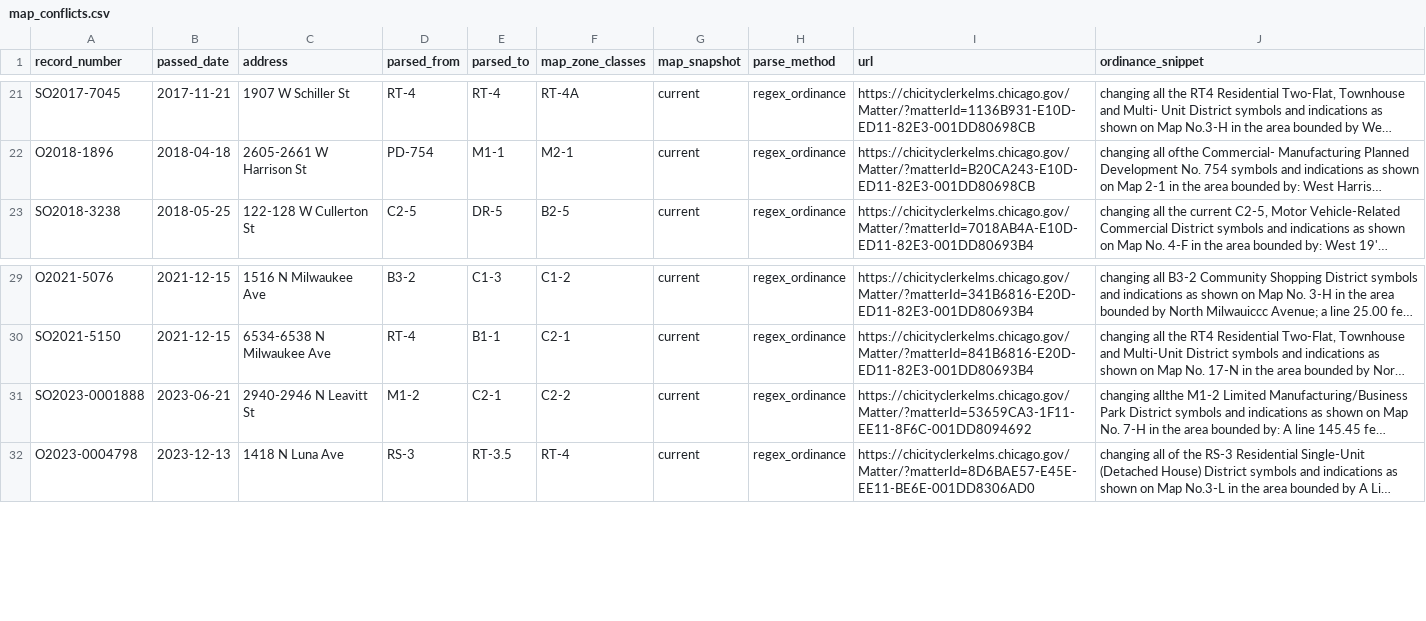
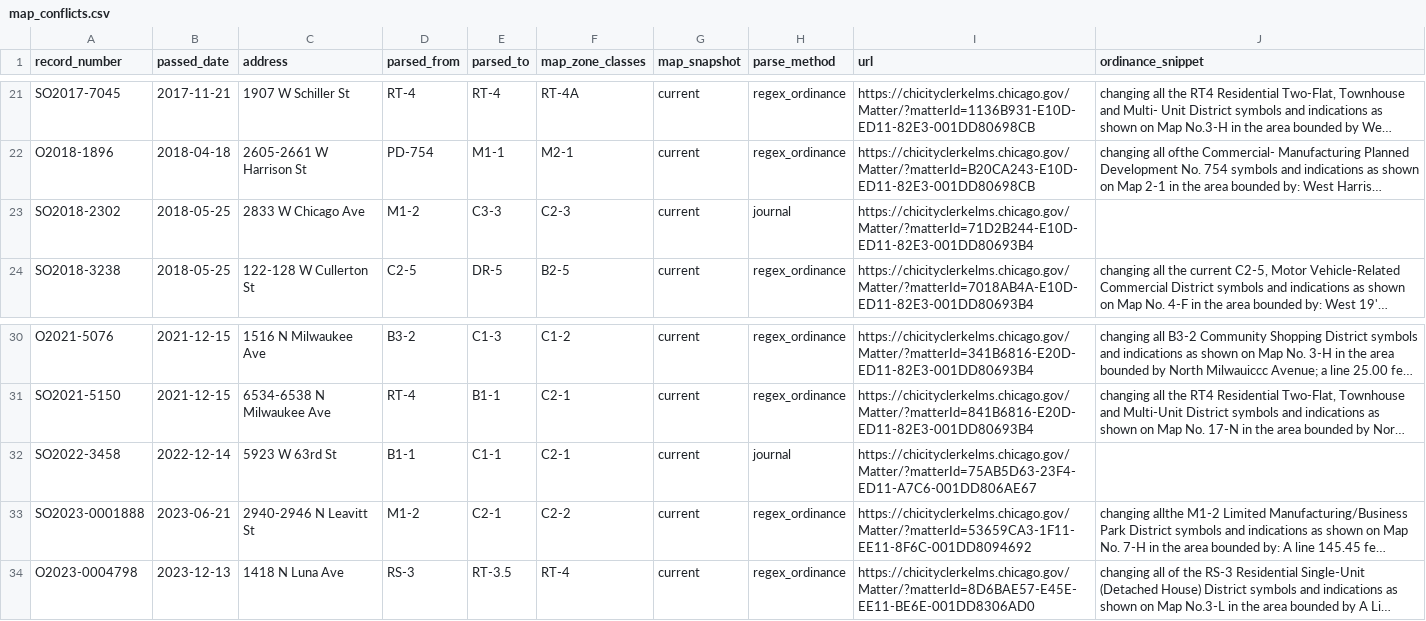
Before and after one commit to HarryBrisson/zonewise, a CSV file: data/review/map_conflicts.csv, drawn as a sheet; only a part is shown, gaps mark what is left out; long unchanged cells end in …; the diff names each change by its address in the sheet, - before the commit and + after, or states it on an @@ line.

```diff
--- a/data/review/map_conflicts.csv
+++ b/data/review/map_conflicts.csv
+row 23: SO2018-2302 | 2018-05-25 | 2833 W Chicago Ave | M1-2 | C3-3 | C2-3 | current | journal | https://chicityclerkelms.chicago.gov/Matter/?matterId=71D2B244-E10D-ED11-82E3-001DD80693B4
+row 32: SO2022-3458 | 2022-12-14 | 5923 W 63rd St | B1-1 | C1-1 | C2-1 | current | journal | https://chicityclerkelms.chicago.gov/Matter/?matterId=75AB5D63-23F4-ED11-A7C6-001DD806AE67
```
Also changed, not shown: data/review/journal_adjudication.csv, 10 other files.
